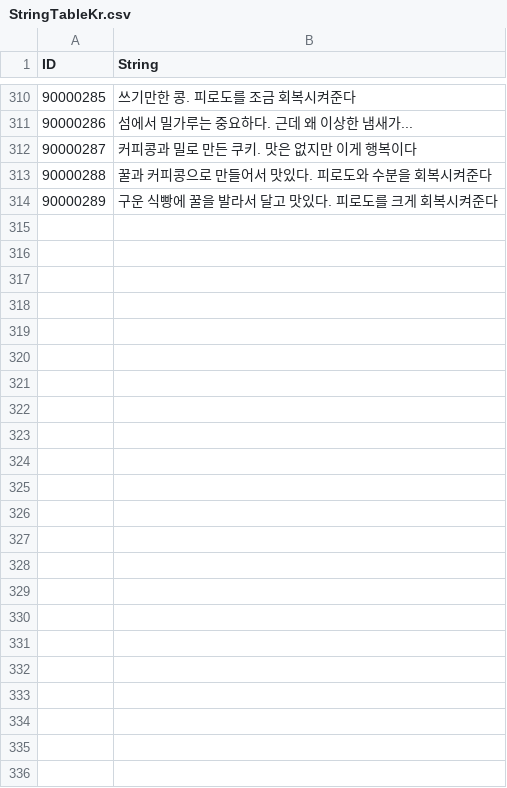
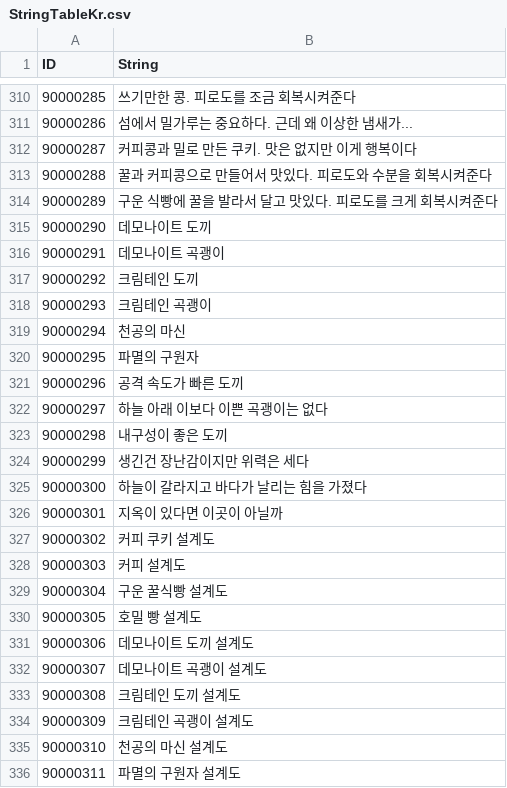
Before and after one commit to KDH1213/SurvivalProject, a CSV file: Assets/Resources/Tables/StringTableKr.csv, drawn as a sheet; only a part is shown, gaps mark what is left out.

```diff
--- a/Assets/Resources/Tables/StringTableKr.csv
+++ b/Assets/Resources/Tables/StringTableKr.csv
@@ -314 +314,23 @@
 90000289,구운 식빵에 꿀을 발라서 달고 맛있다. 피로도를 크게 회복시켜준다
+90000290,데모나이트 도끼
+90000291,데모나이트 곡괭이
+90000292,크림테인 도끼
+90000293,크림테인 곡괭이
+90000294,천공의 마신
+90000295,파멸의 구원자
+90000296,공격 속도가 빠른 도끼
+90000297,하늘 아래 이보다 이쁜 곡괭이는 없다
+90000298,내구성이 좋은 도끼
+90000299,생긴건 장난감이지만 위력은 세다
+90000300,하늘이 갈라지고 바다가 날리는 힘을 가졌다
+90000301,지옥이 있다면 이곳이 아닐까
+90000302,커피 쿠키 설계도
+90000303,커피 설계도
+90000304,구운 꿀식빵 설계도
+90000305,호밀 빵 설계도
+90000306,데모나이트 도끼 설계도
+90000307,데모나이트 곡괭이 설계도
+90000308,크림테인 도끼 설계도
+90000309,크림테인 곡괭이 설계도
+90000310,천공의 마신 설계도
+90000311,파멸의 구원자 설계도
```
Also changed, not shown: Assets/Resources/Tables/GatherTable.csv, Assets/Resources/Tables/ItemCreateTable.csv, 6 other files.
